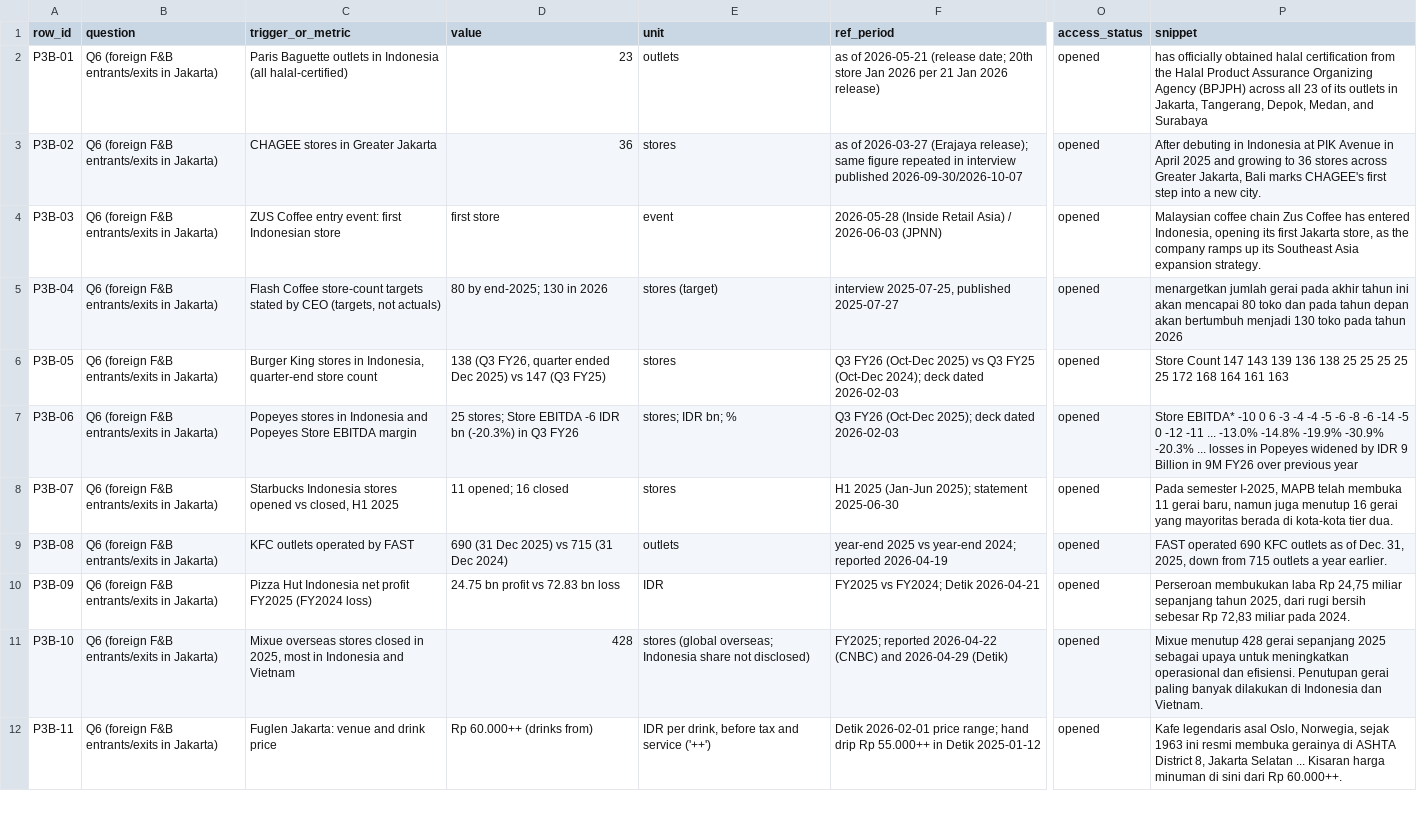
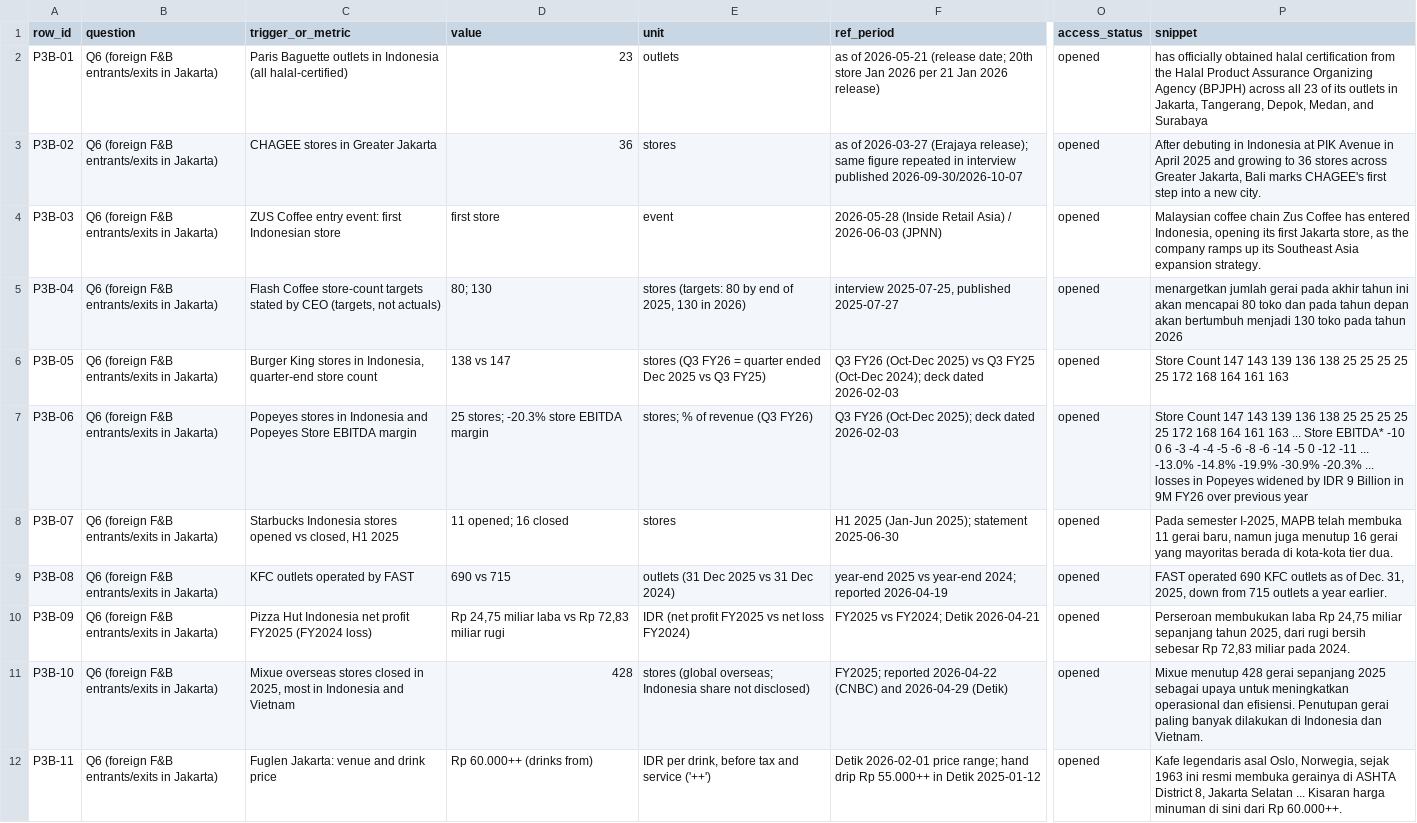
Before and after one commit to Tiagzzz/CAPSTONE-CORSA, a CSV file: data/processed/foreign-entrants.csv, drawn as a sheet; only a part is shown, gaps mark what is left out; the diff names each change by its address in the sheet, - before the commit and + after, or states it on an @@ line.

```diff
--- a/data/processed/foreign-entrants.csv
+++ b/data/processed/foreign-entrants.csv
-D5 (value): 80 by end-2025; 130 in 2026
+D5 (value): 80; 130
-E5 (unit): stores (target)
+E5 (unit): stores (targets: 80 by end of 2025, 130 in 2026)
-D6 (value): 138 (Q3 FY26, quarter ended Dec 2025) vs 147 (Q3 FY25)
+D6 (value): 138 vs 147
-E6 (unit): stores
+E6 (unit): stores (Q3 FY26 = quarter ended Dec 2025 vs Q3 FY25)
-D7 (value): 25 stores; Store EBITDA -6 IDR bn (-20.3%) in Q3 FY26
+D7 (value): 25 stores; -20.3% store EBITDA margin
-E7 (unit): stores; IDR bn; %
+E7 (unit): stores; % of revenue (Q3 FY26)
-P7 (snippet): Store EBITDA* -10…
+P7 (snippet): Store Count 147 143 139 136 138 25 25 25 25 25 172 168 164 161 163 ... Store EBITDA* -10…
-D9 (value): 690 (31 Dec 2025) vs 715 (31 Dec 2024)
+D9 (value): 690 vs 715
-E9 (unit): outlets
+E9 (unit): outlets (31 Dec 2025 vs 31 Dec 2024)
-D10 (value): 24.75 bn profit vs 72.83 bn loss
+D10 (value): Rp 24,75 miliar laba vs Rp 72,83 miliar rugi
-E10 (unit): IDR
+E10 (unit): IDR (net profit FY2025 vs net loss FY2024)
```
Also changed, not shown: data/processed/listed-operators.csv, 1 other file.
